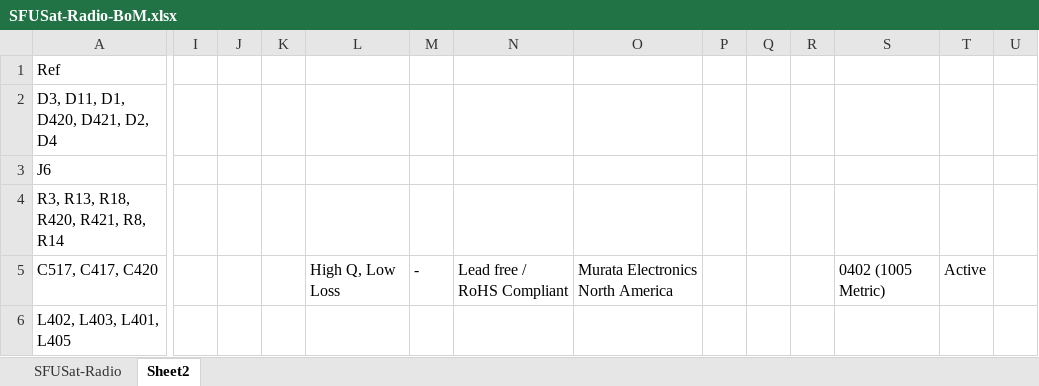
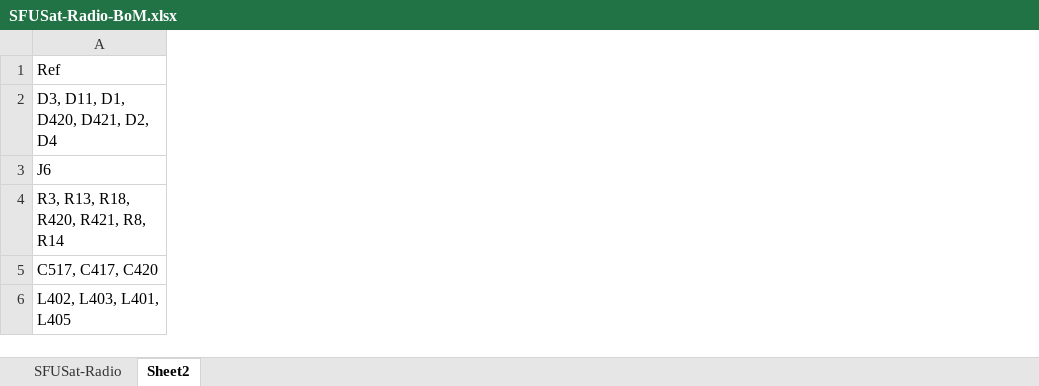
Before and after one commit to SFUSatClub/CubeSat-Radio, an Excel workbook: SFUSat-Radio-BoM.xlsx, sheet Sheet2, drawn as a sheet; only a part is shown, gaps mark what is left out; values as stored, in another font and other column widths than the file's, no cell formats; the diff covers the shown part only; the diff names each change by its address in the sheet, - before the commit and + after, or states it on an @@ line.

Commit message:
Updated BOM slightly

```diff
--- a/SFUSat-Radio-BoM.xlsx (sheet Sheet2)
+++ b/SFUSat-Radio-BoM.xlsx (sheet Sheet2)
-column I, empty
-column J, empty
-column K, empty
-column L, row 5: High Q, Low Loss
-column M, row 5: -
-column N, row 5: Lead free / RoHS Compliant
-column O, row 5: Murata Electronics North America
-column P, empty
-column Q, empty
-column R, empty
-column S, row 5: 0402 (1005 Metric)
-column T, row 5: Active
-column U, empty
```
Also changed, not shown: 111 removed columns and 5 edited cells elsewhere in this sheet, cell formats.
